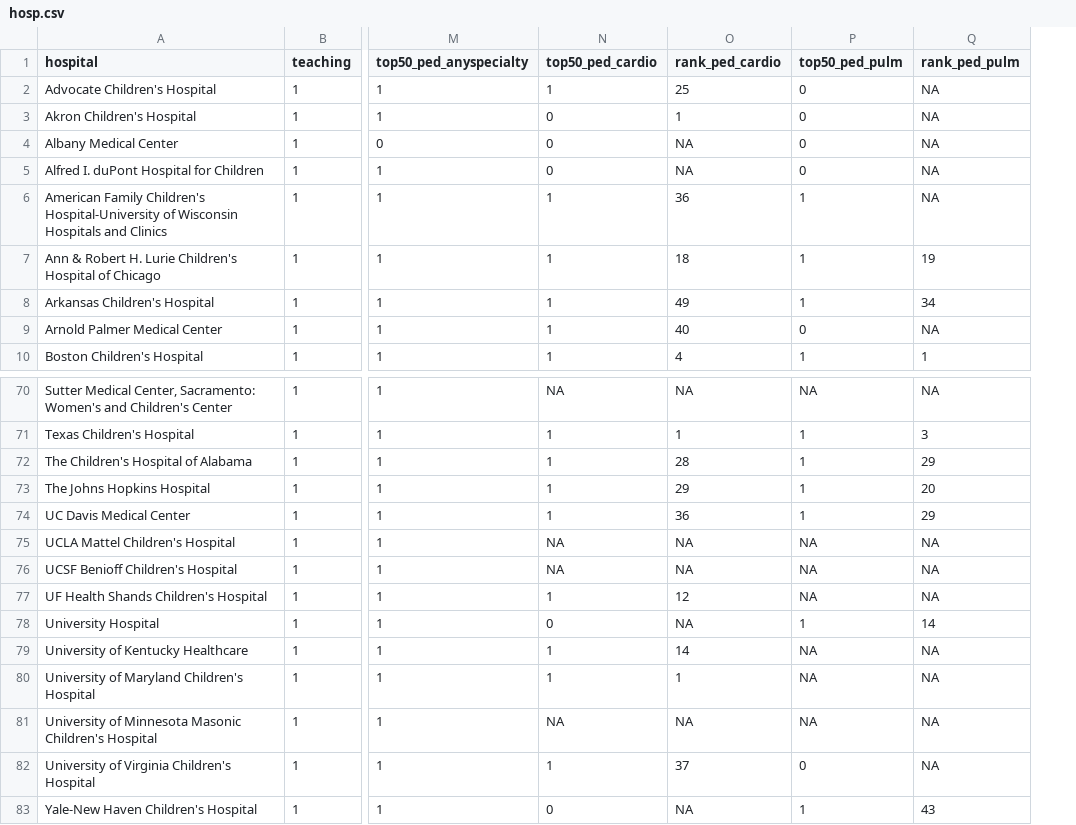
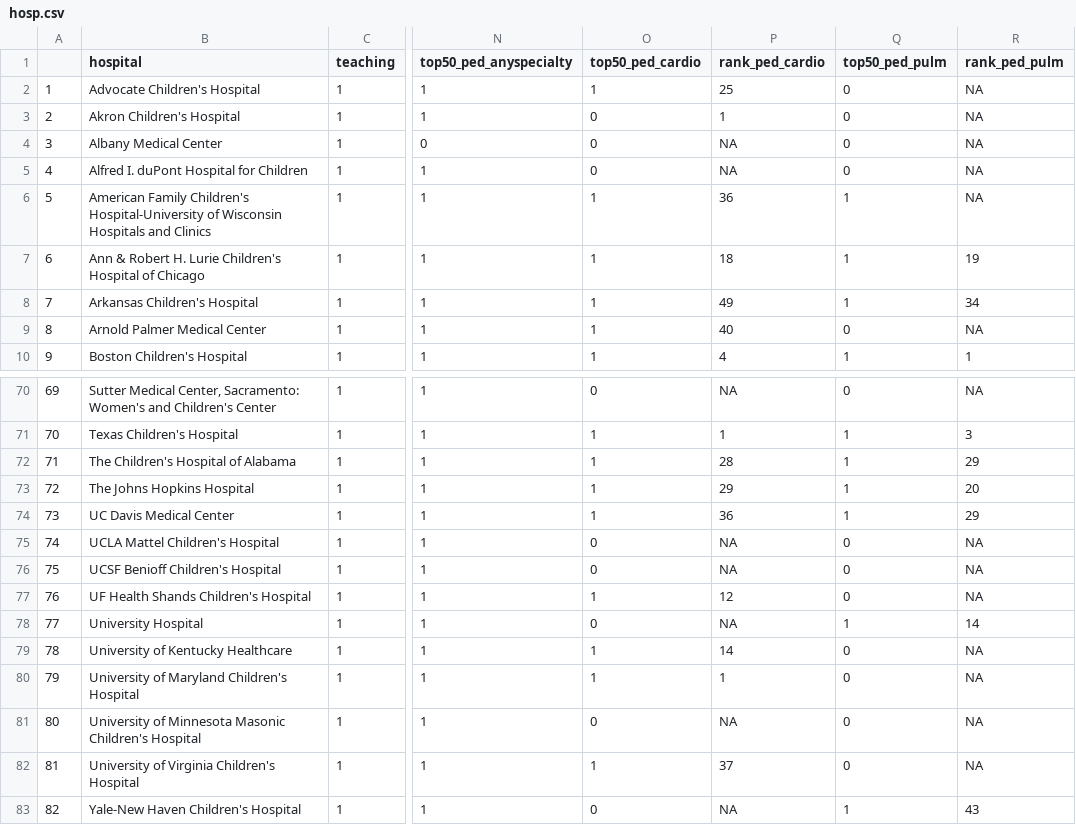
Before and after one commit to 08andrea22/Case-Study-3, a CSV file: hosp.csv, drawn as a sheet; only a part is shown, gaps mark what is left out; addresses are those after the commit; the diff covers the shown part only; the diff names each change by its address in the sheet, - before the commit and + after, or states it on an @@ line.

```diff
--- a/hosp.csv
+++ b/hosp.csv
+column A, rows 2-10: 1 | 2 | 3 | 4 | 5 | 6 | 7 | 8 | 9; rows 70-83: 69 | 70 | 71 | 72 | 73 | 74 | 75 | 76 | 77 | 78 | 79 | 80 | 81 | 82
-O70 (top50_ped_cardio): NA
+O70 (top50_ped_cardio): 0
-Q70 (top50_ped_pulm): NA
+Q70 (top50_ped_pulm): 0
-O75:O76 (top50_ped_cardio): NA
+O75:O76 (top50_ped_cardio): 0
-Q75:Q77 (top50_ped_pulm): NA
+Q75:Q77 (top50_ped_pulm): 0
-Q79:Q81 (top50_ped_pulm): NA
+Q79:Q81 (top50_ped_pulm): 0
-O81 (top50_ped_cardio): NA
+O81 (top50_ped_cardio): 0
```
Also changed, not shown: 29 edited cells elsewhere in this file, 1 other file.
